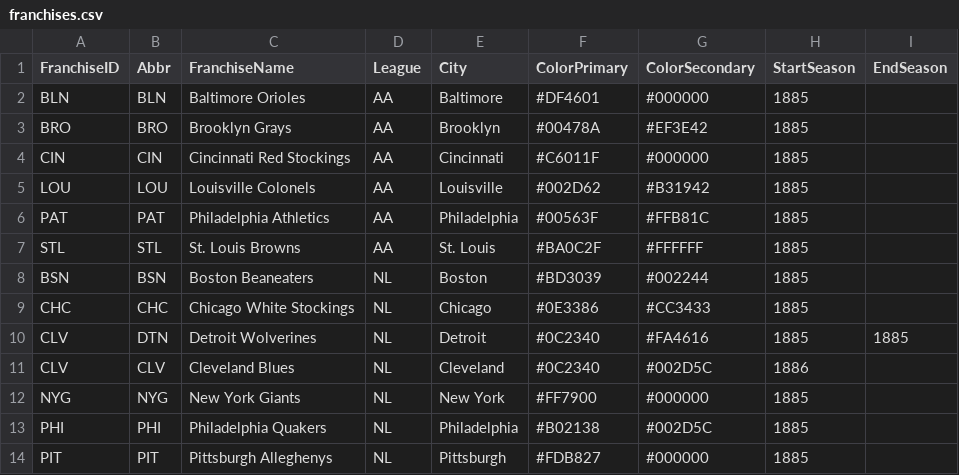
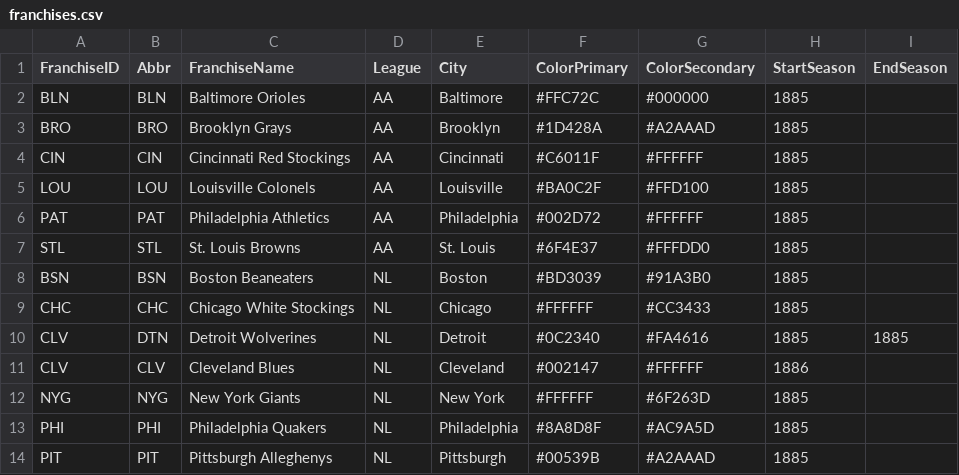
Before and after one commit to crazyjoe02/RewriteHistory, a CSV file: bbsite/data/franchises.csv, drawn as a sheet.

Commit message:
Update Team Colors

```diff
--- a/bbsite/data/franchises.csv
+++ b/bbsite/data/franchises.csv
@@ -1,14 +1,14 @@
 FranchiseID,Abbr,FranchiseName,League,City,ColorPrimary,ColorSecondary,StartSeason,EndSeason
-BLN,BLN,Baltimore Orioles,AA,Baltimore,#DF4601,#000000,1885,
-BRO,BRO,Brooklyn Grays,AA,Brooklyn,#00478A,#EF3E42,1885,
-CIN,CIN,Cincinnati Red Stockings,AA,Cincinnati,#C6011F,#000000,1885,
-LOU,LOU,Louisville Colonels,AA,Louisville,#002D62,#B31942,1885,
-PAT,PAT,Philadelphia Athletics,AA,Philadelphia,#00563F,#FFB81C,1885,
-STL,STL,St. Louis Browns,AA,St. Louis,#BA0C2F,#FFFFFF,1885,
-BSN,BSN,Boston Beaneaters,NL,Boston,#BD3039,#002244,1885,
-CHC,CHC,Chicago White Stockings,NL,Chicago,#0E3386,#CC3433,1885,
+BLN,BLN,Baltimore Orioles,AA,Baltimore,#FFC72C,#000000,1885,
+BRO,BRO,Brooklyn Grays,AA,Brooklyn,#1D428A,#A2AAAD,1885,
+CIN,CIN,Cincinnati Red Stockings,AA,Cincinnati,#C6011F,#FFFFFF,1885,
+LOU,LOU,Louisville Colonels,AA,Louisville,#BA0C2F,#FFD100,1885,
+PAT,PAT,Philadelphia Athletics,AA,Philadelphia,#002D72,#FFFFFF,1885,
+STL,STL,St. Louis Browns,AA,St. Louis,#6F4E37,#FFFDD0,1885,
+BSN,BSN,Boston Beaneaters,NL,Boston,#BD3039,#91A3B0,1885,
+CHC,CHC,Chicago White Stockings,NL,Chicago,#FFFFFF,#CC3433,1885,
 CLV,DTN,Detroit Wolverines,NL,Detroit,#0C2340,#FA4616,1885,1885
-CLV,CLV,Cleveland Blues,NL,Cleveland,#0C2340,#002D5C,1886,
-NYG,NYG,New York Giants,NL,New York,#FF7900,#000000,1885,
-PHI,PHI,Philadelphia Quakers,NL,Philadelphia,#B02138,#002D5C,1885,
-PIT,PIT,Pittsburgh Alleghenys,NL,Pittsburgh,#FDB827,#000000,1885,
+CLV,CLV,Cleveland Blues,NL,Cleveland,#002147,#FFFFFF,1886,
+NYG,NYG,New York Giants,NL,New York,#FFFFFF,#6F263D,1885,
+PHI,PHI,Philadelphia Quakers,NL,Philadelphia,#8A8D8F,#AC9A5D,1885,
+PIT,PIT,Pittsburgh Alleghenys,NL,Pittsburgh,#00539B,#A2AAAD,1885,
```
Also changed, not shown: 23 other files.
